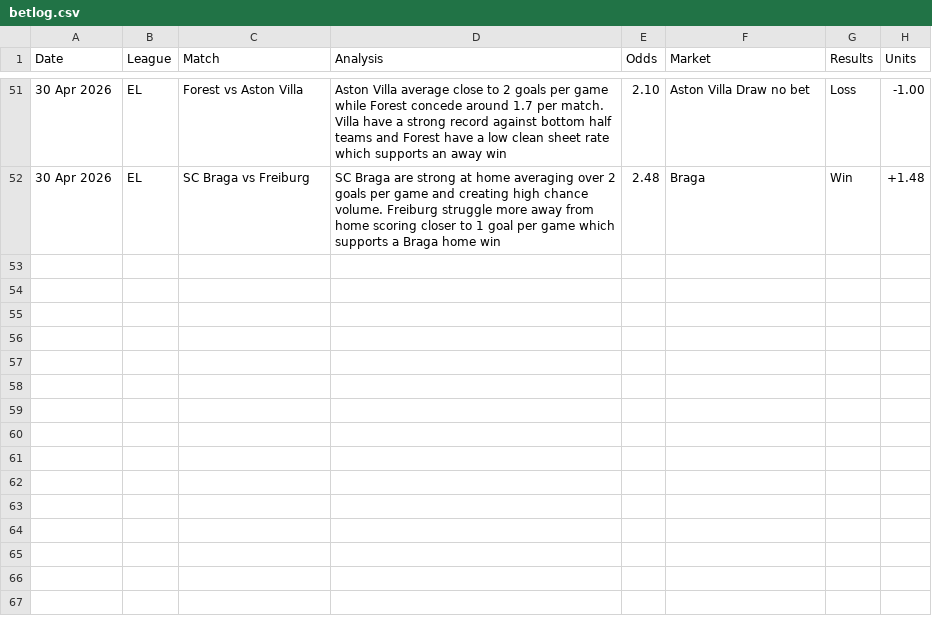
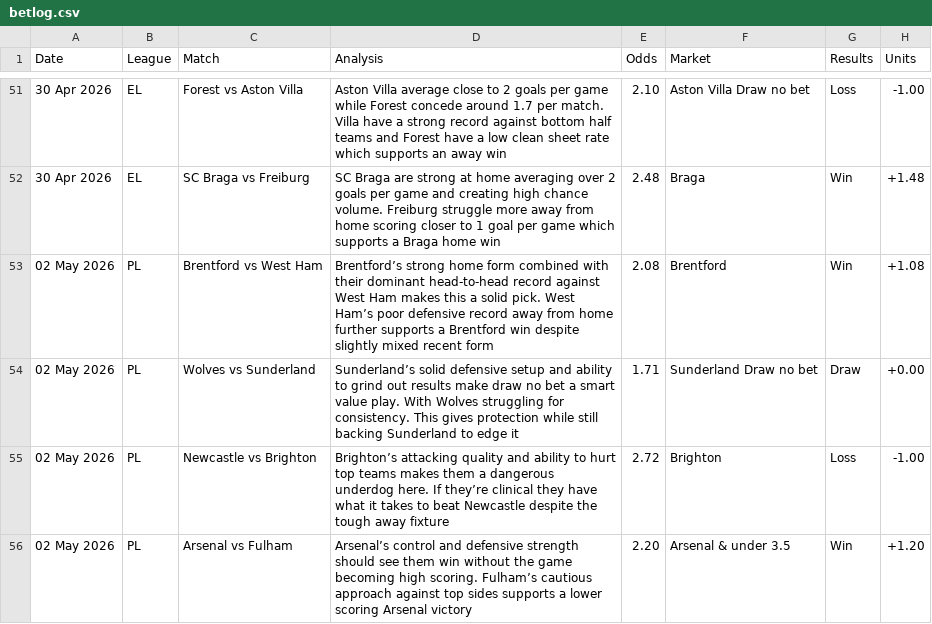
Before and after one commit to PLBETS/PLBETS.github.io, a CSV file: csv/betlog.csv, drawn as a sheet; only a part is shown, gaps mark what is left out; the diff names each change by its address in the sheet, - before the commit and + after, or states it on an @@ line.

```diff
--- a/csv/betlog.csv
+++ b/csv/betlog.csv
+row 53: 02 May 2026 | PL | Brentford vs West Ham | Brentford’s strong home form combined with their dominant head-to-head record against West Ham makes this a solid pick. West Ham’s poor defensive record away from home further supports a Brentford win despite slightly mixed recent form | 2.08 | Brentford | Win | +1.08
+row 54: 02 May 2026 | PL | Wolves vs Sunderland | Sunderland’s solid defensive setup and ability to grind out results make draw no bet a smart value play. With Wolves struggling for consistency. This gives protection while still backing Sunderland to edge it | 1.71 | Sunderland Draw no bet | Draw | +0.00
+row 55: 02 May 2026 | PL | Newcastle vs Brighton | Brighton’s attacking quality and ability to hurt top teams makes them a dangerous underdog here. If they’re clinical they have what it takes to beat Newcastle despite the tough away fixture | 2.72 | Brighton | Loss | -1.00
+row 56: 02 May 2026 | PL | Arsenal vs Fulham | Arsenal’s control and defensive strength should see them win without the game becoming high scoring. Fulham’s cautious approach against top sides supports a lower scoring Arsenal victory | 2.20 | Arsenal & under 3.5 | Win | +1.20
```
Also changed, not shown: csv/bets.csv.
